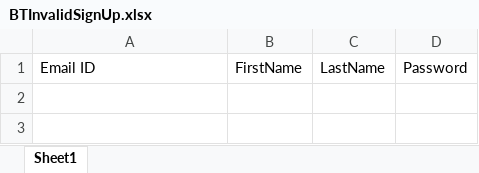
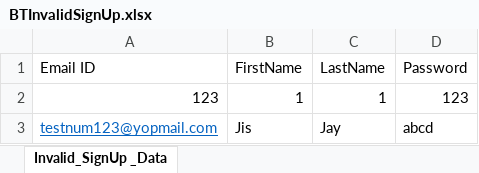
Before and after one commit to SpringZabi/BetterThat, an Excel workbook: Data/BTInvalidSignUp.xlsx, sheet Invalid_SignUp _Data, drawn as a sheet; values as stored, in another font and other column widths than the file's, no borders; the diff names each change by its address in the sheet, - before the commit and + after, or states it on an @@ line.

Commit message:
Invalid SignUp with two negative scenarios

```diff
--- a/Data/BTInvalidSignUp.xlsx (sheet Invalid_SignUp _Data)
+++ b/Data/BTInvalidSignUp.xlsx (sheet Invalid_SignUp _Data)
-sheet tab: Sheet1
+sheet tab: Invalid_SignUp _Data
+row 2: 123 | 1 | 1 | 123
+row 3: testnum123@yopmail.com | Jis | Jay | abcd
```
Also changed, not shown: 34 other files.
